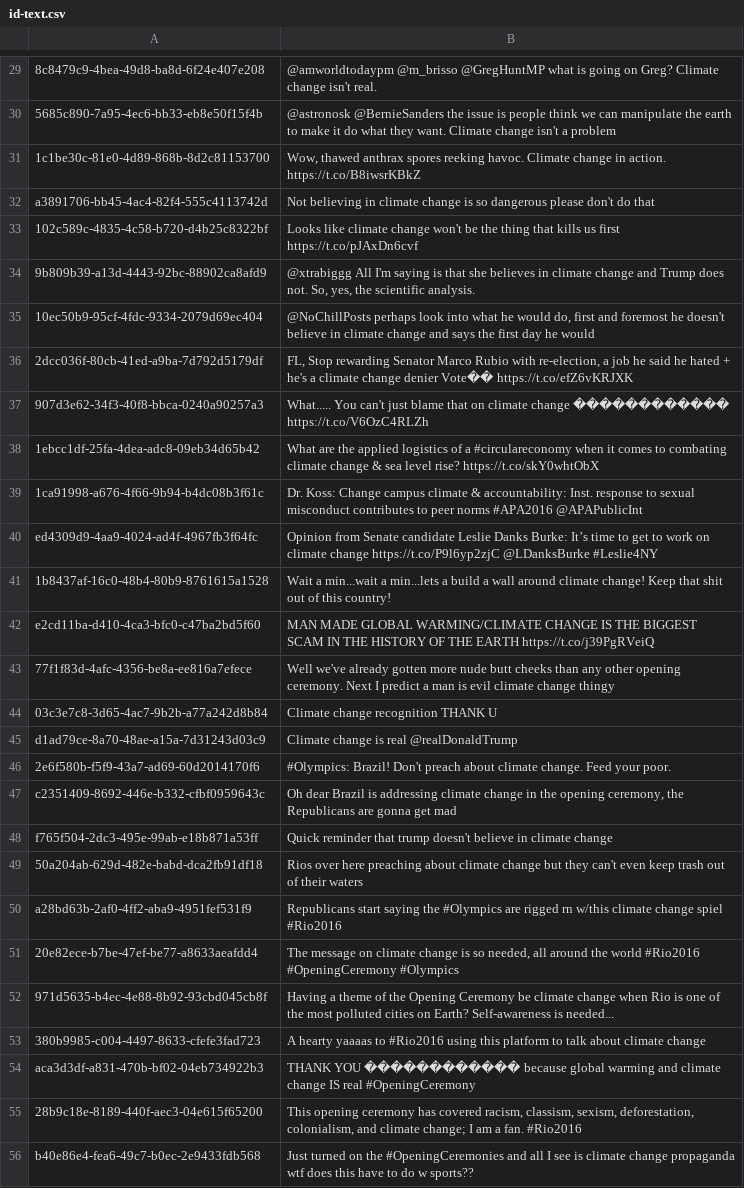
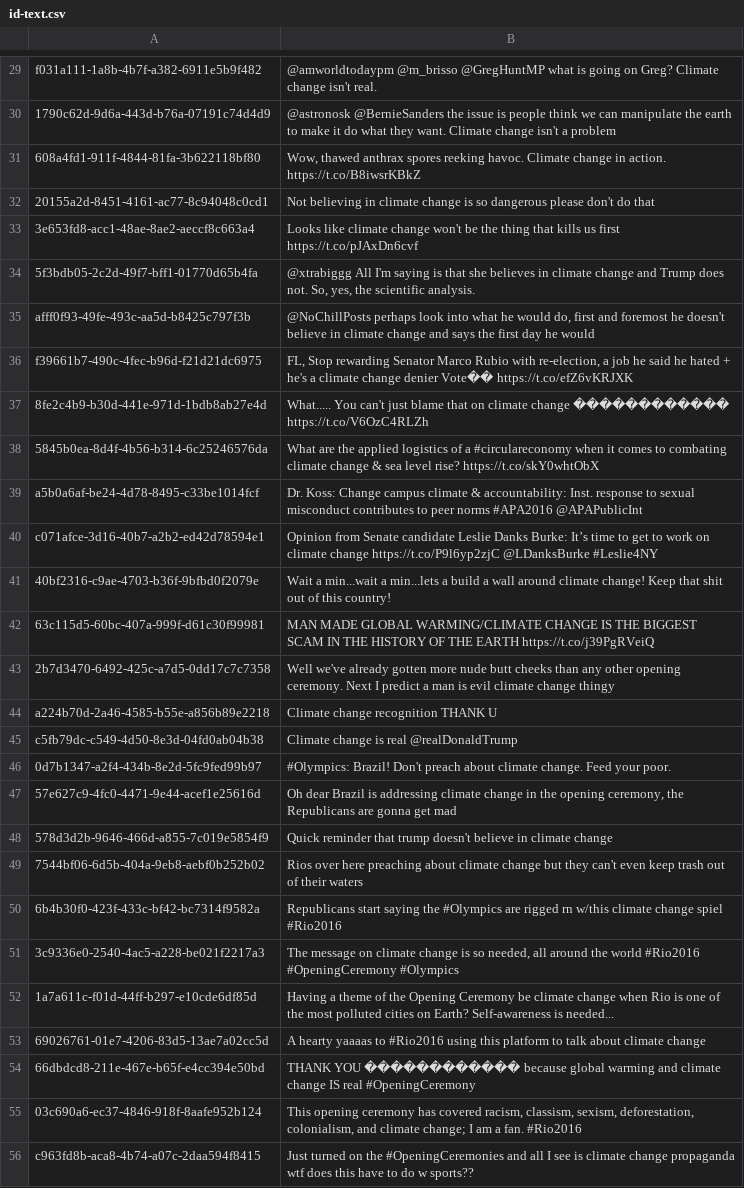
Before and after one commit to lihaohua66/texera, a CSV file: textdb/textdb-exp/src/main/resources/id-text.csv, drawn as a sheet; only a part is shown, gaps mark what is left out; the diff covers the shown part only; the diff names each change by its address in the sheet, - before the commit and + after, or states it on an @@ line.

```diff
--- a/textdb/textdb-exp/src/main/resources/id-text.csv
+++ b/textdb/textdb-exp/src/main/resources/id-text.csv
-A29: 8c8479c9-4bea-49d8-ba8d-6f24e407e208
+A29: f031a111-1a8b-4b7f-a382-6911e5b9f482
-A30: 5685c890-7a95-4ec6-bb33-eb8e50f15f4b
+A30: 1790c62d-9d6a-443d-b76a-07191c74d4d9
-A31: 1c1be30c-81e0-4d89-868b-8d2c81153700
+A31: 608a4fd1-911f-4844-81fa-3b622118bf80
-A32: a3891706-bb45-4ac4-82f4-555c4113742d
+A32: 20155a2d-8451-4161-ac77-8c94048c0cd1
-A33: 102c589c-4835-4c58-b720-d4b25c8322bf
+A33: 3e653fd8-acc1-48ae-8ae2-aeccf8c663a4
-A34: 9b809b39-a13d-4443-92bc-88902ca8afd9
+A34: 5f3bdb05-2c2d-49f7-bff1-01770d65b4fa
-A35: 10ec50b9-95cf-4fdc-9334-2079d69ec404
+A35: afff0f93-49fe-493c-aa5d-b8425c797f3b
-A36: 2dcc036f-80cb-41ed-a9ba-7d792d5179df
+A36: f39661b7-490c-4fec-b96d-f21d21dc6975
-A37: 907d3e62-34f3-40f8-bbca-0240a90257a3
+A37: 8fe2c4b9-b30d-441e-971d-1bdb8ab27e4d
-A38: 1ebcc1df-25fa-4dea-adc8-09eb34d65b42
+A38: 5845b0ea-8d4f-4b56-b314-6c25246576da
-A39: 1ca91998-a676-4f66-9b94-b4dc08b3f61c
+A39: a5b0a6af-be24-4d78-8495-c33be1014fcf
-A40: ed4309d9-4aa9-4024-ad4f-4967fb3f64fc
+A40: c071afce-3d16-40b7-a2b2-ed42d78594e1
-A41: 1b8437af-16c0-48b4-80b9-8761615a1528
+A41: 40bf2316-c9ae-4703-b36f-9bfbd0f2079e
-A42: e2cd11ba-d410-4ca3-bfc0-c47ba2bd5f60
+A42: 63c115d5-60bc-407a-999f-d61c30f99981
-A43: 77f1f83d-4afc-4356-be8a-ee816a7efece
+A43: 2b7d3470-6492-425c-a7d5-0dd17c7c7358
-A44: 03c3e7c8-3d65-4ac7-9b2b-a77a242d8b84
+A44: a224b70d-2a46-4585-b55e-a856b89e2218
-A45: d1ad79ce-8a70-48ae-a15a-7d31243d03c9
+A45: c5fb79dc-c549-4d50-8e3d-04fd0ab04b38
-A46: 2e6f580b-f5f9-43a7-ad69-60d2014170f6
+A46: 0d7b1347-a2f4-434b-8e2d-5fc9fed99b97
-A47: c2351409-8692-446e-b332-cfbf0959643c
+A47: 57e627c9-4fc0-4471-9e44-acef1e25616d
-A48: f765f504-2dc3-495e-99ab-e18b871a53ff
+A48: 578d3d2b-9646-466d-a855-7c019e5854f9
-A49: 50a204ab-629d-482e-babd-dca2fb91df18
+A49: 7544bf06-6d5b-404a-9eb8-aebf0b252b02
-A50: a28bd63b-2af0-4ff2-aba9-4951fef531f9
+A50: 6b4b30f0-423f-433c-bf42-bc7314f9582a
-A51: 20e82ece-b7be-47ef-be77-a8633aeafdd4
+A51: 3c9336e0-2540-4ac5-a228-be021f2217a3
-A52: 971d5635-b4ec-4e88-8b92-93cbd045cb8f
+A52: 1a7a611c-f01d-44ff-b297-e10cde6df85d
-A53: 380b9985-c004-4497-8633-cfefe3fad723
+A53: 69026761-01e7-4206-83d5-13ae7a02cc5d
-A54: aca3d3df-a831-470b-bf02-04eb734922b3
+A54: 66dbdcd8-211e-467e-b65f-e4cc394e50bd
-A55: 28b9c18e-8189-440f-aec3-04e615f65200
+A55: 03c690a6-ec37-4846-918f-8aafe952b124
-A56: b40e86e4-fea6-49c7-b0ec-2e9433fdb568
+A56: c963fd8b-aca8-4b74-a07c-2daa594f8415
```
Also changed, not shown: 72 edited cells elsewhere in this file, textdb/textdb-exp/src/main/resources/result-id-class.csv, 8 other files.
